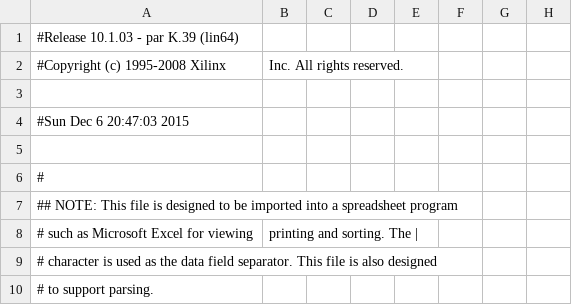
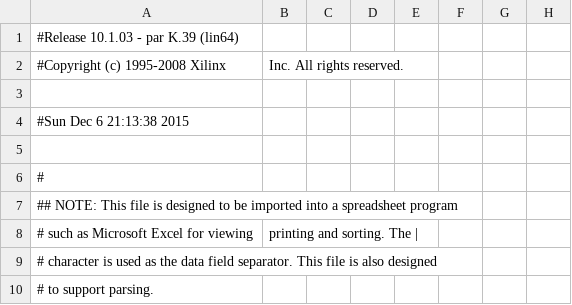
Before and after one commit to leftger/bodydrums, a CSV file: final_submission/labkit_pad.csv, drawn as a sheet; only a part is shown; the diff names each change by its address in the sheet, - before the commit and + after, or states it on an @@ line.

```diff
--- a/final_submission/labkit_pad.csv
+++ b/final_submission/labkit_pad.csv
-A4: #Sun Dec 6 20:47:03 2015
+A4: #Sun Dec 6 21:13:38 2015
```
Also changed, not shown: 7 other files.
